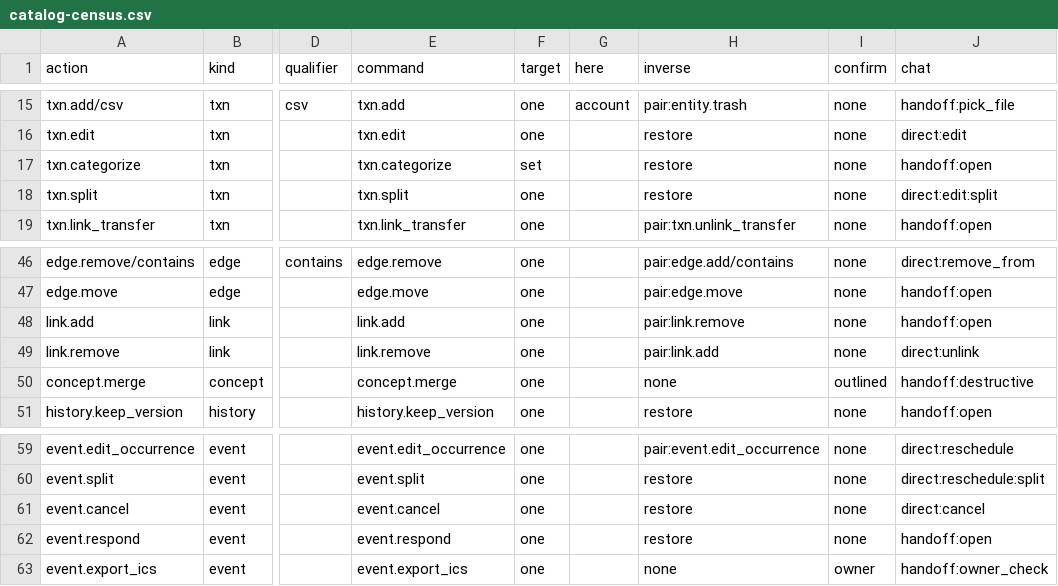
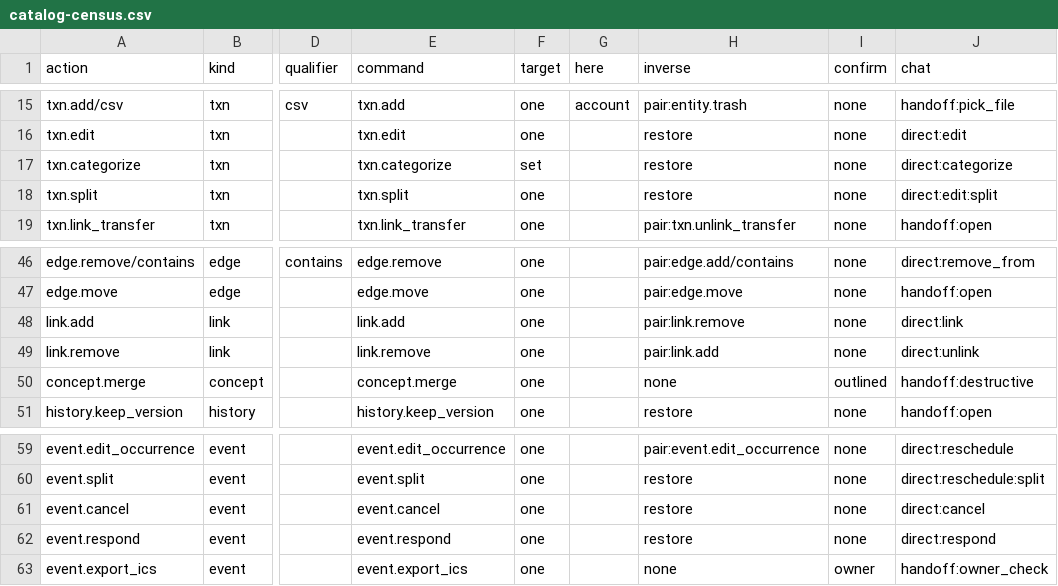
Before and after one commit to srikanth235/centraid, a CSV file: contracts/assist/catalog-census.csv, drawn as a sheet; only a part is shown, gaps mark what is left out; the diff names each change by its address in the sheet, - before the commit and + after, or states it on an @@ line.

Commit message:
feat(assist): rebuild native runtime, fold glance reads and index gate (#1214)

```diff
--- a/contracts/assist/catalog-census.csv
+++ b/contracts/assist/catalog-census.csv
-J17 (chat): handoff:open
+J17 (chat): direct:categorize
-J48 (chat): handoff:open
+J48 (chat): direct:link
-J62 (chat): handoff:open
+J62 (chat): direct:respond
```
Also changed, not shown: 28 other files.
